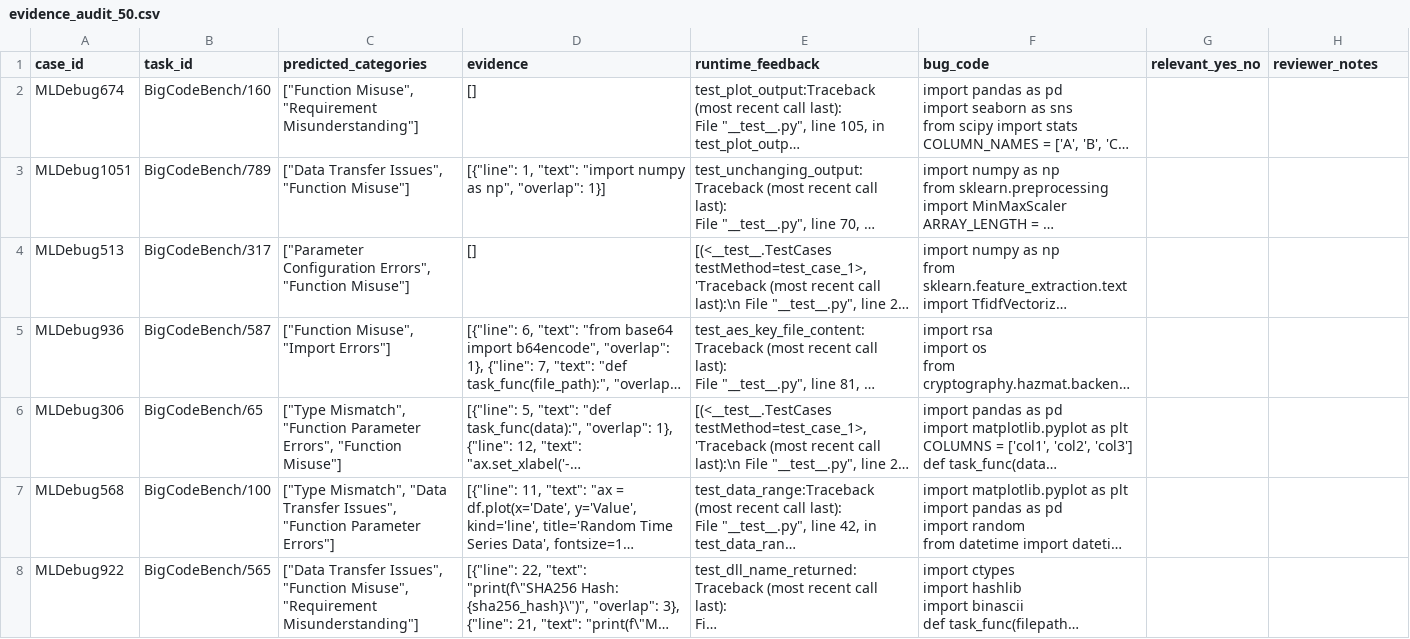
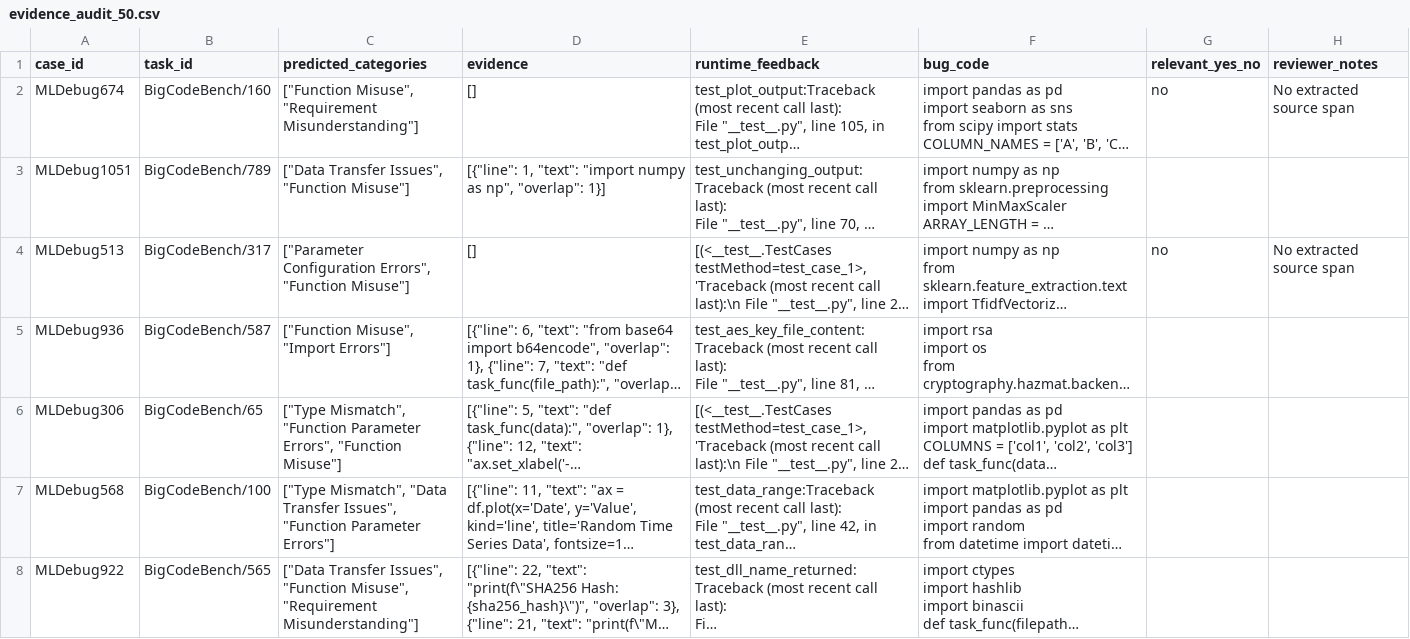
Before and after one commit to FazalZamanKhan/faultpilot-g2-08, a CSV file: results/evidence_audit_50.csv, drawn as a sheet; only a part is shown; long unchanged cells end in …; the diff covers the shown part only; the diff names each change by its address in the sheet, - before the commit and + after, or states it on an @@ line.

Commit message:
Mark absent evidence as no in fixed audit sheet

```diff
--- a/results/evidence_audit_50.csv
+++ b/results/evidence_audit_50.csv
-G2 (relevant_yes_no): (empty)
+G2 (relevant_yes_no): no
-H2 (reviewer_notes): (empty)
+H2 (reviewer_notes): No extracted source span
-G4 (relevant_yes_no): (empty)
+G4 (relevant_yes_no): no
-H4 (reviewer_notes): (empty)
+H4 (reviewer_notes): No extracted source span
```
Also changed, not shown: 18 edited cells elsewhere in this file, 4 other files.
